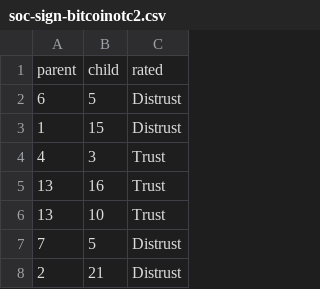
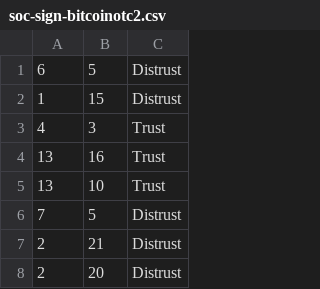
Before and after one commit to cwong79/DATA620, a CSV file: soc-sign-bitcoinotc2.csv, drawn as a sheet; only a part is shown; the shorter side is filled out with more unchanged rows; the diff names each change by its address in the sheet, - before the commit and + after, or states it on an @@ line.

Commit message:
change

```diff
--- a/soc-sign-bitcoinotc2.csv
+++ b/soc-sign-bitcoinotc2.csv
-row 1: parent | child | rated
```
